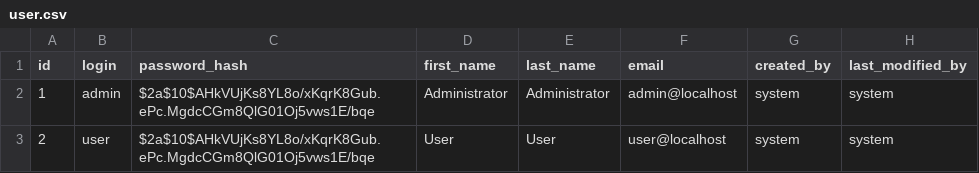
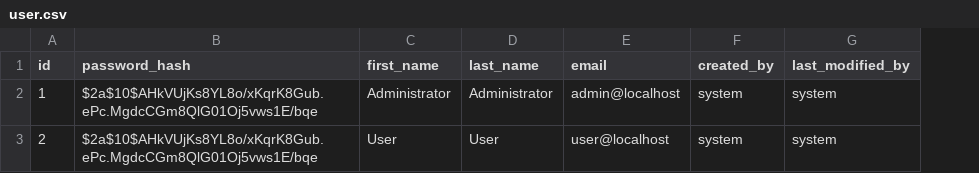
Before and after one commit to parazit-IRAN/expense-tracker, a CSV file: src/main/resources/db/changelog/data/user.csv, drawn as a sheet; the diff names each change by its address in the sheet, - before the commit and + after, or states it on an @@ line.

Commit message:
fix: remove login field from user and csv file

```diff
--- a/src/main/resources/db/changelog/data/user.csv
+++ b/src/main/resources/db/changelog/data/user.csv
-column B (login), rows 2-3: admin | user
```
Also changed, not shown: 1 other file.
